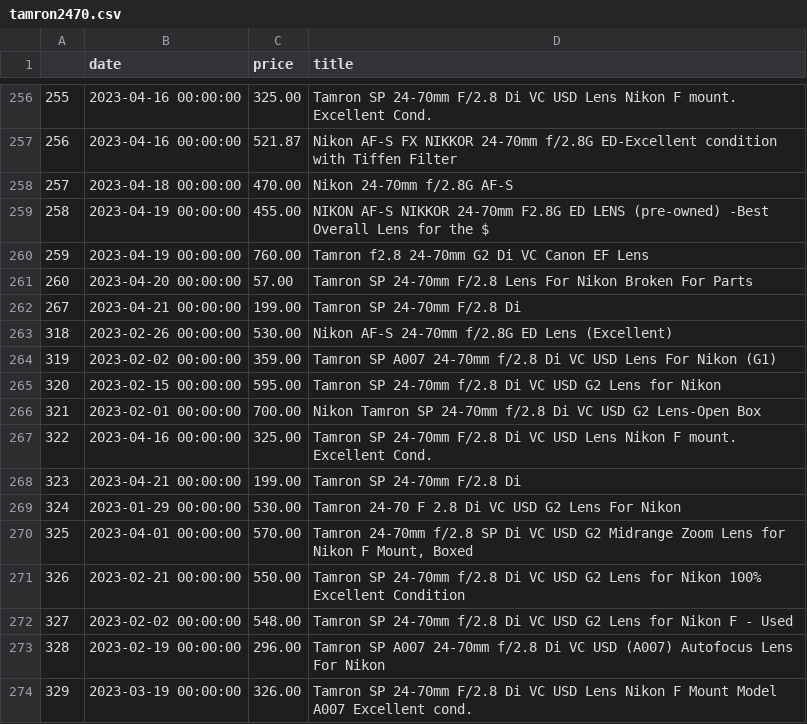
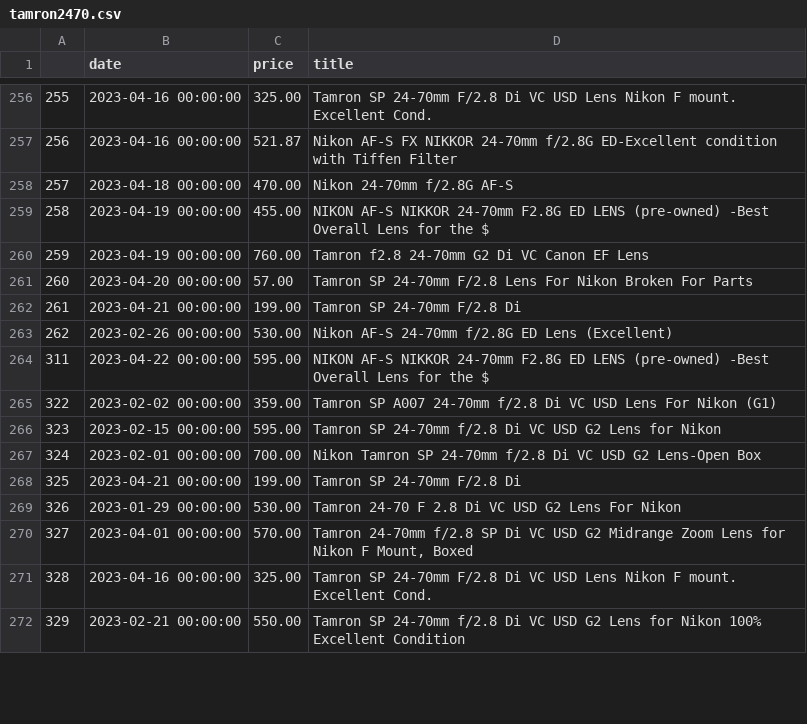
Before and after one commit to kobesar/ebaytracker, a CSV file: data/tamron2470.csv, drawn as a sheet; only a part is shown, gaps mark what is left out; the diff covers the shown part only.

```diff
--- a/data/tamron2470.csv
+++ b/data/tamron2470.csv
@@ -261,14 +261,12 @@
 260,2023-04-20 00:00:00,57.00,Tamron SP 24-70mm F/2.8 Lens For Nikon Broken For Parts
-267,2023-04-21 00:00:00,199.00,Tamron SP 24-70mm F/2.8 Di
-318,2023-02-26 00:00:00,530.00,Nikon AF-S 24-70mm f/2.8G ED Lens (Excellent)
-319,2023-02-02 00:00:00,359.00,Tamron SP A007 24-70mm f/2.8 Di VC USD Lens For Nikon (G1)
-320,2023-02-15 00:00:00,595.00,Tamron SP 24-70mm f/2.8 Di VC USD G2 Lens for Nikon
-321,2023-02-01 00:00:00,700.00,Nikon Tamron SP 24-70mm f/2.8 Di VC USD G2 Lens-Open Box
-322,2023-04-16 00:00:00,325.00,Tamron SP 24-70mm F/2.8 Di VC USD Lens Nikon F mount. Excellent Cond.
-323,2023-04-21 00:00:00,199.00,Tamron SP 24-70mm F/2.8 Di
-324,2023-01-29 00:00:00,530.00,Tamron 24-70 F 2.8 Di VC USD G2 Lens For Nikon
-325,2023-04-01 00:00:00,570.00,"Tamron 24-70mm f/2.8 SP Di VC USD G2 Midrange Zoom Lens for Nikon F Mount, Boxed"
-326,2023-02-21 00:00:00,550.00,Tamron SP 24-70mm f/2.8 Di VC USD G2 Lens for Nikon 100% Excellent Condition
-327,2023-02-02 00:00:00,548.00,Tamron SP 24-70mm f/2.8 Di VC USD G2 Lens for Nikon F - Used
-328,2023-02-19 00:00:00,296.00,Tamron SP A007 24-70mm f/2.8 Di VC USD (A007) Autofocus Lens For Nikon
-329,2023-03-19 00:00:00,326.00,Tamron SP 24-70mm F/2.8 Di VC USD Lens Nikon F Mount Model A007 Excellent cond.
+261,2023-04-21 00:00:00,199.00,Tamron SP 24-70mm F/2.8 Di
+262,2023-02-26 00:00:00,530.00,Nikon AF-S 24-70mm f/2.8G ED Lens (Excellent)
+311,2023-04-22 00:00:00,595.00,NIKON AF-S NIKKOR 24-70mm F2.8G ED LENS (pre-owned) -Best Overall Lens for the $
+322,2023-02-02 00:00:00,359.00,Tamron SP A007 24-70mm f/2.8 Di VC USD Lens For Nikon (G1)
+323,2023-02-15 00:00:00,595.00,Tamron SP 24-70mm f/2.8 Di VC USD G2 Lens for Nikon
+324,2023-02-01 00:00:00,700.00,Nikon Tamron SP 24-70mm f/2.8 Di VC USD G2 Lens-Open Box
+325,2023-04-21 00:00:00,199.00,Tamron SP 24-70mm F/2.8 Di
+326,2023-01-29 00:00:00,530.00,Tamron 24-70 F 2.8 Di VC USD G2 Lens For Nikon
+327,2023-04-01 00:00:00,570.00,"Tamron 24-70mm f/2.8 SP Di VC USD G2 Midrange Zoom Lens for Nikon F Mount, Boxed"
+328,2023-04-16 00:00:00,325.00,Tamron SP 24-70mm F/2.8 Di VC USD Lens Nikon F mount. Excellent Cond.
+329,2023-02-21 00:00:00,550.00,Tamron SP 24-70mm f/2.8 Di VC USD G2 Lens for Nikon 100% Excellent Condition
```
Also changed, not shown: 2 added rows and 132 edited cells elsewhere in this file, data/d7200.csv, data/full_data.csv, 1 other file.
